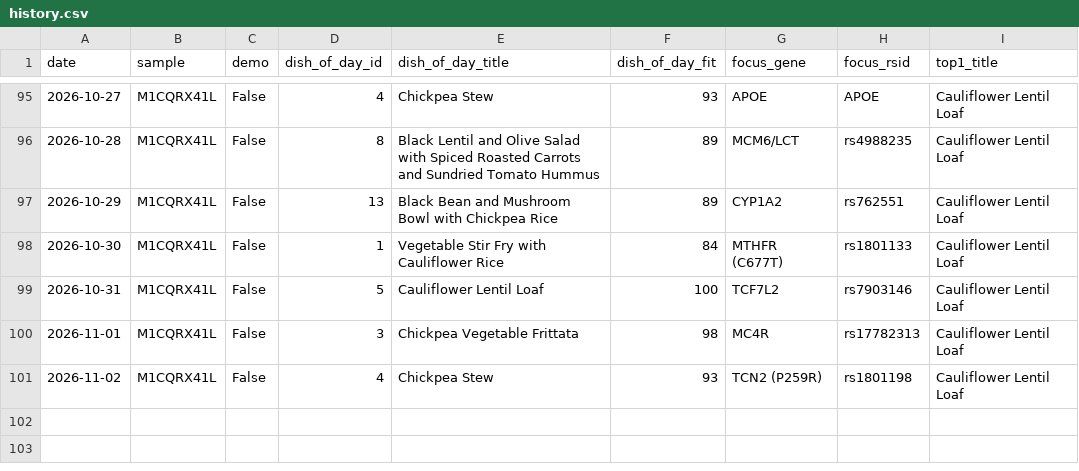
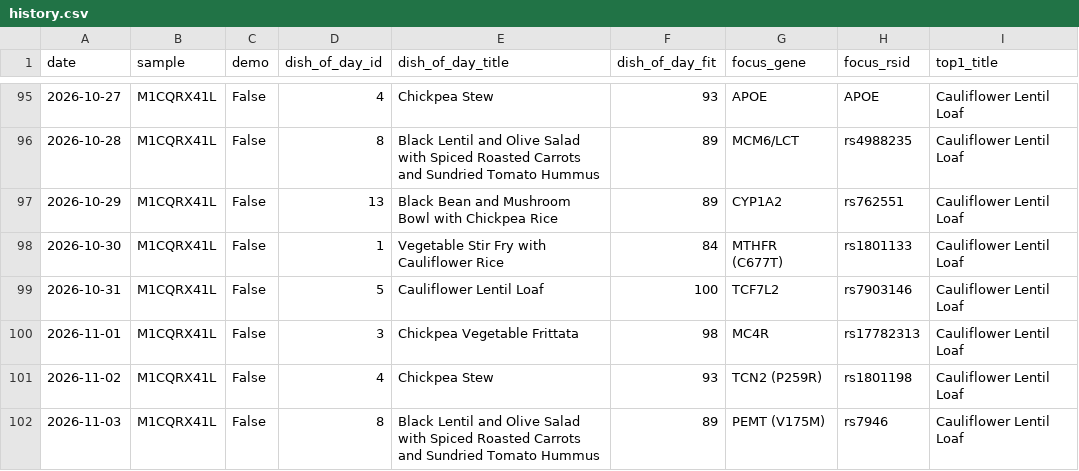
Before and after one commit to Erikiss/DNADiet, a CSV file: reports/history.csv, drawn as a sheet; only a part is shown, gaps mark what is left out.

```diff
--- a/reports/history.csv
+++ b/reports/history.csv
@@ -101 +101,2 @@ date,sample,demo,dish_of_day_id,dish_of_day_title,dish_of_day_fit,focus_gene,foc
 2026-11-02,M1CQRX41L,False,4,Chickpea Stew,93,TCN2 (P259R),rs1801198,Cauliflower Lentil Loaf
+2026-11-03,M1CQRX41L,False,8,Black Lentil and Olive Salad with Spiced Roasted Carrots and Sundried Tomato Hummus,89,PEMT (V175M),rs7946,Cauliflower Lentil Loaf
```
Also changed, not shown: 3 other files.
